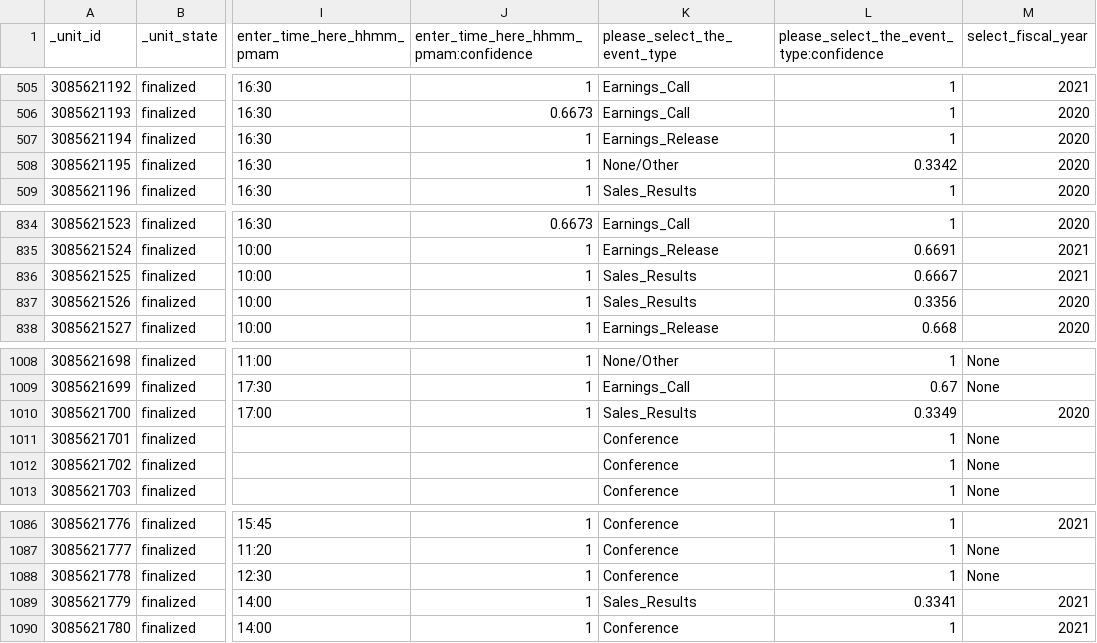
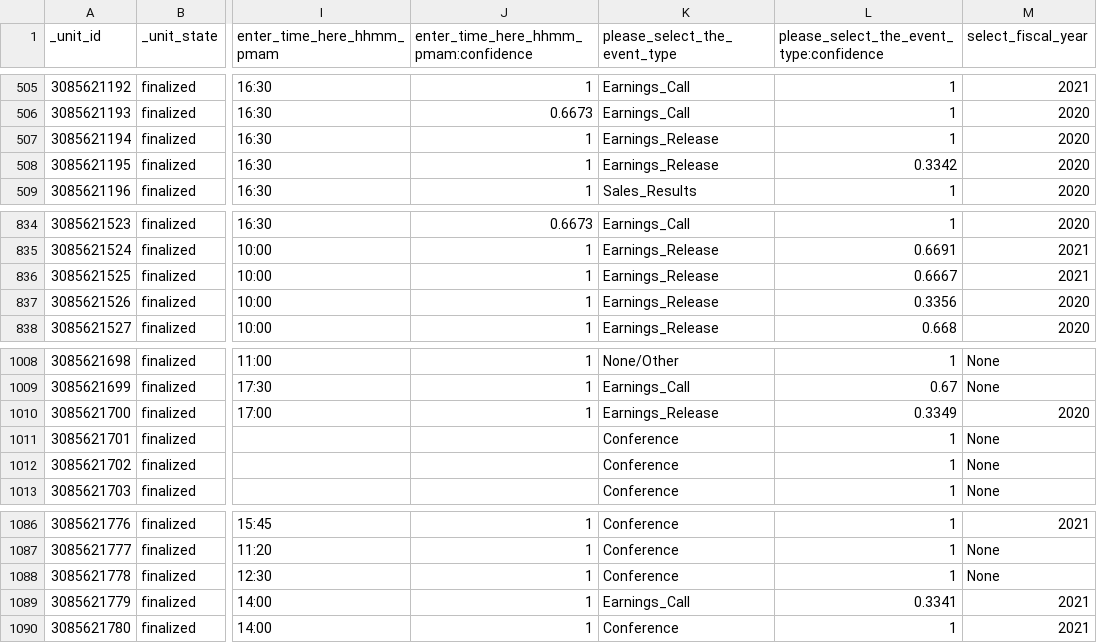
Before and after one commit to lwu35/CorporateEventNER, a CSV file: merged/appen812edits.csv, drawn as a sheet; only a part is shown, gaps mark what is left out; the diff names each change by its address in the sheet, - before the commit and + after, or states it on an @@ line.

```diff
--- a/merged/appen812edits.csv
+++ b/merged/appen812edits.csv
-K508 (please_select_the_event_type): None/Other
+K508 (please_select_the_event_type): Earnings_Release
-K836:K837 (please_select_the_event_type): Sales_Results
+K836:K837 (please_select_the_event_type): Earnings_Release
-K1010 (please_select_the_event_type): Sales_Results
+K1010 (please_select_the_event_type): Earnings_Release
-K1089 (please_select_the_event_type): Sales_Results
+K1089 (please_select_the_event_type): Earnings_Call
```
Also changed, not shown: merged/cleaned_appen_812.csv, merged/cleaned_dev.csv, 1 other file.
